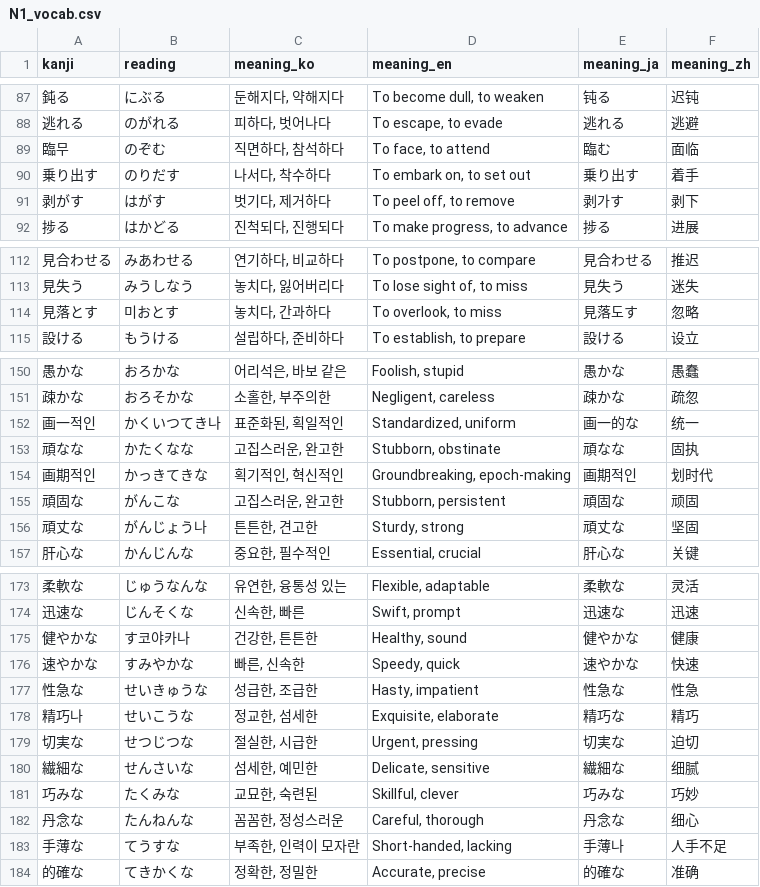
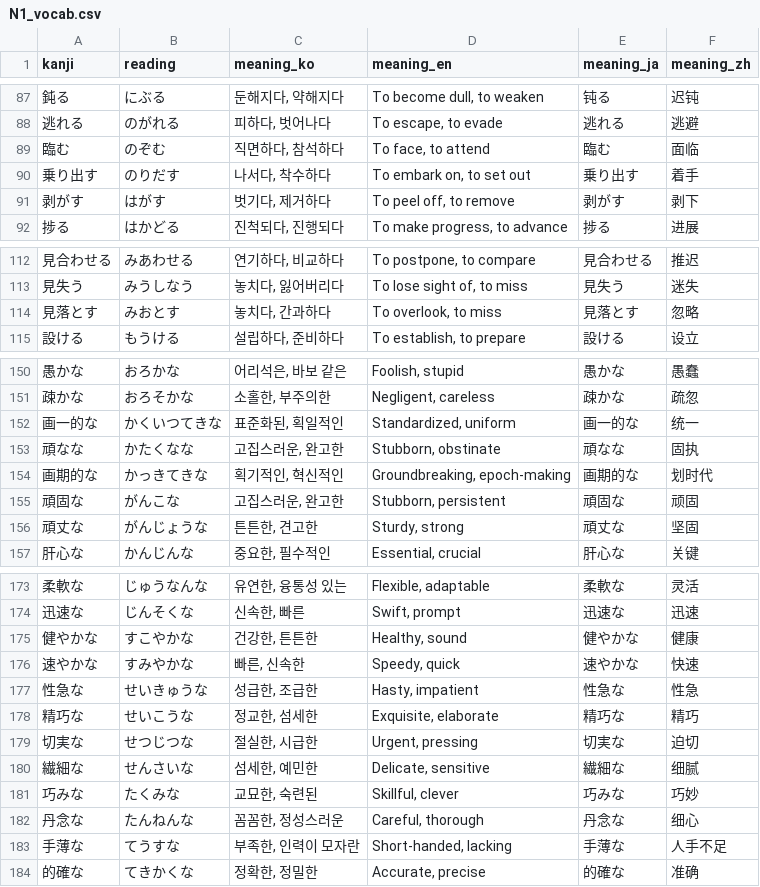
Before and after one commit to Jamminssssss/JLPTN1, a CSV file: N1TestApp/Resources/N1_vocab.csv, drawn as a sheet; only a part is shown, gaps mark what is left out; the diff covers the shown part only.

```diff
--- a/N1TestApp/Resources/N1_vocab.csv
+++ b/N1TestApp/Resources/N1_vocab.csv
@@ -88,5 +88,5 @@ kanji,reading,meaning_ko,meaning_en,meaning_ja,meaning_zh
 逃れる,のがれる,"피하다, 벗어나다","To escape, to evade",逃れる,逃避
-臨무,のぞむ,"직면하다, 참석하다","To face, to attend",臨む,面临
+臨む,のぞむ,"직면하다, 참석하다","To face, to attend",臨む,面临
 乗り出す,のりだす,"나서다, 착수하다","To embark on, to set out",乗り出す,着手
-剥がす,はがす,"벗기다, 제거하다","To peel off, to remove",剥가す,剥下
+剥がす,はがす,"벗기다, 제거하다","To peel off, to remove",剥がす,剥下
 捗る,はかどる,"진척되다, 진행되다","To make progress, to advance",捗る,进展
@@ -113,3 +113,3 @@ kanji,reading,meaning_ko,meaning_en,meaning_ja,meaning_zh
 見失う,みうしなう,"놓치다, 잃어버리다","To lose sight of, to miss",見失う,迷失
-見落とす,미おとす,"놓치다, 간과하다","To overlook, to miss",見落도す,忽略
+見落とす,みおとす,"놓치다, 간과하다","To overlook, to miss",見落とす,忽略
 設ける,もうける,"설립하다, 준비하다","To establish, to prepare",設ける,设立
@@ -151,7 +151,7 @@ kanji,reading,meaning_ko,meaning_en,meaning_ja,meaning_zh
 疎かな,おろそかな,"소홀한, 부주의한","Negligent, careless",疎かな,疏忽
-画一적인,かくいつてき나,"표준화된, 획일적인","Standardized, uniform",画一的な,统一
+画一的な,かくいつてきな,"표준화된, 획일적인","Standardized, uniform",画一的な,统一
 頑なな,かたくなな,"고집스러운, 완고한","Stubborn, obstinate",頑なな,固执
-画期적인,かっきてきな,"획기적인, 혁신적인","Groundbreaking, epoch-making",画期적인,划时代
+画期的な,かっきてきな,"획기적인, 혁신적인","Groundbreaking, epoch-making",画期的な,划时代
 頑固な,がんこな,"고집스러운, 완고한","Stubborn, persistent",頑固な,顽固
-頑丈な,がんじょう나,"튼튼한, 견고한","Sturdy, strong",頑丈な,坚固
+頑丈な,がんじょうな,"튼튼한, 견고한","Sturdy, strong",頑丈な,坚固
 肝心な,かんじんな,"중요한, 필수적인","Essential, crucial",肝心な,关键
@@ -174,6 +174,6 @@ kanji,reading,meaning_ko,meaning_en,meaning_ja,meaning_zh
 迅速な,じんそくな,"신속한, 빠른","Swift, prompt",迅速な,迅速
-健やかな,す코야카나,"건강한, 튼튼한","Healthy, sound",健やかな,健康
+健やかな,すこやかな,"건강한, 튼튼한","Healthy, sound",健やかな,健康
 速やかな,すみやかな,"빠른, 신속한","Speedy, quick",速やかな,快速
 性急な,せいきゅうな,"성급한, 조급한","Hasty, impatient",性急な,性急
-精巧나,せいこうな,"정교한, 섬세한","Exquisite, elaborate",精巧な,精巧
+精巧な,せいこうな,"정교한, 섬세한","Exquisite, elaborate",精巧な,精巧
 切実な,せつじつな,"절실한, 시급한","Urgent, pressing",切実な,迫切
@@ -182,3 +182,3 @@ kanji,reading,meaning_ko,meaning_en,meaning_ja,meaning_zh
 丹念な,たんねんな,"꼼꼼한, 정성스러운","Careful, thorough",丹念な,细心
-手薄な,てうすな,"부족한, 인력이 모자란","Short-handed, lacking",手薄나,人手不足
+手薄な,てうすな,"부족한, 인력이 모자란","Short-handed, lacking",手薄な,人手不足
 的確な,てきかくな,"정확한, 정밀한","Accurate, precise",的確な,准确
```
Also changed, not shown: 10 edited cells elsewhere in this file, N1TestApp/Resources/N1_grammar.csv, 1 other file.
